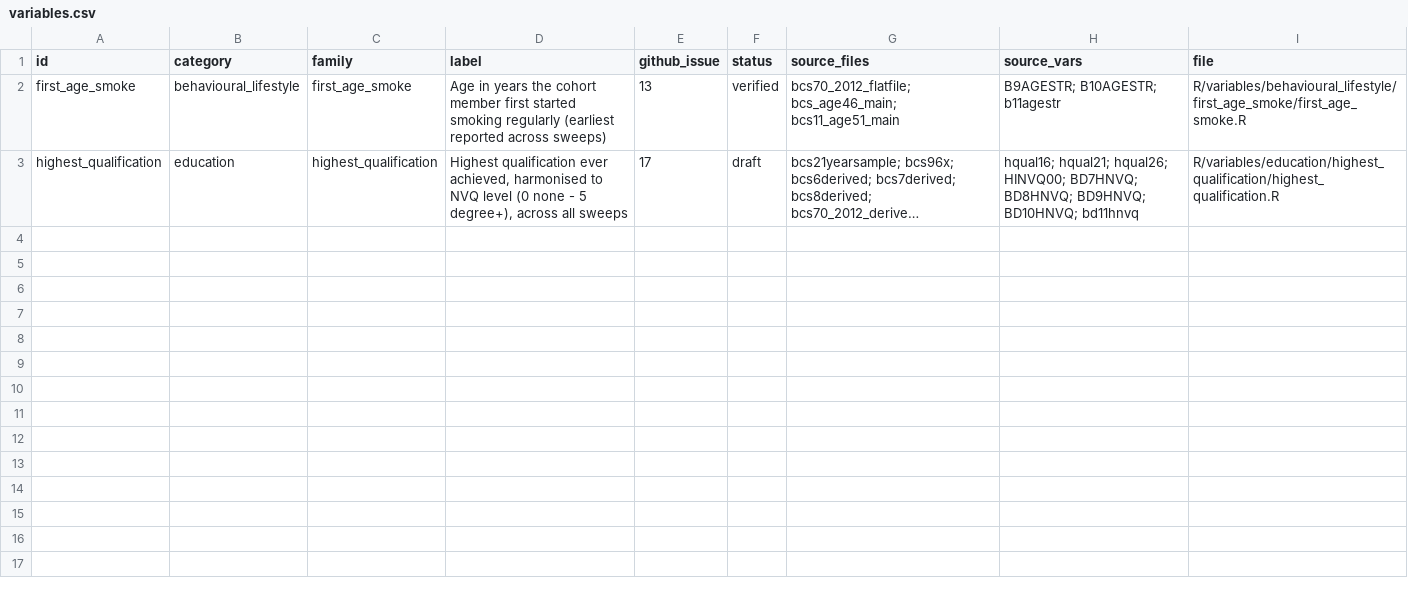
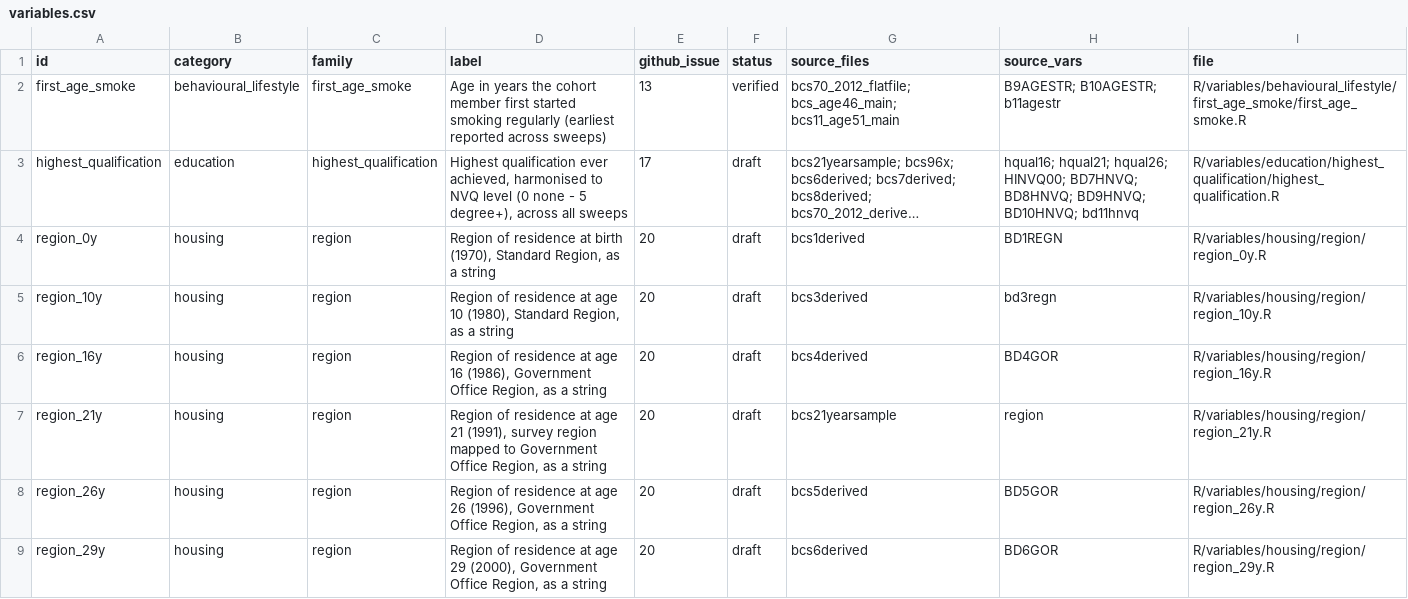
Before and after one commit to CLS-Data/bcs70-core, a CSV file: registry/variables.csv, drawn as a sheet; only a part is shown; long unchanged cells end in …; the diff covers the shown part only; the diff names each change by its address in the sheet, - before the commit and + after, or states it on an @@ line.

```diff
--- a/registry/variables.csv
+++ b/registry/variables.csv
+row 4: region_0y | housing | region | Region of residence at birth (1970), Standard Region, as a string | 20 | draft | bcs1derived | BD1REGN | R/variables/housing/region/region_0y.R
+row 5: region_10y | housing | region | Region of residence at age 10 (1980), Standard Region, as a string | 20 | draft | bcs3derived | bd3regn | R/variables/housing/region/region_10y.R
+row 6: region_16y | housing | region | Region of residence at age 16 (1986), Government Office Region, as a string | 20 | draft | bcs4derived | BD4GOR | R/variables/housing/region/region_16y.R
+row 7: region_21y | housing | region | Region of residence at age 21 (1991), survey region mapped to Government Office Region, as a string | 20 | draft | bcs21yearsample | region | R/variables/housing/region/region_21y.R
+row 8: region_26y | housing | region | Region of residence at age 26 (1996), Government Office Region, as a string | 20 | draft | bcs5derived | BD5GOR | R/variables/housing/region/region_26y.R
+row 9: region_29y | housing | region | Region of residence at age 29 (2000), Government Office Region, as a string | 20 | draft | bcs6derived | BD6GOR | R/variables/housing/region/region_29y.R
```
Also changed, not shown: 6 added rows elsewhere in this file, 25 other files.
